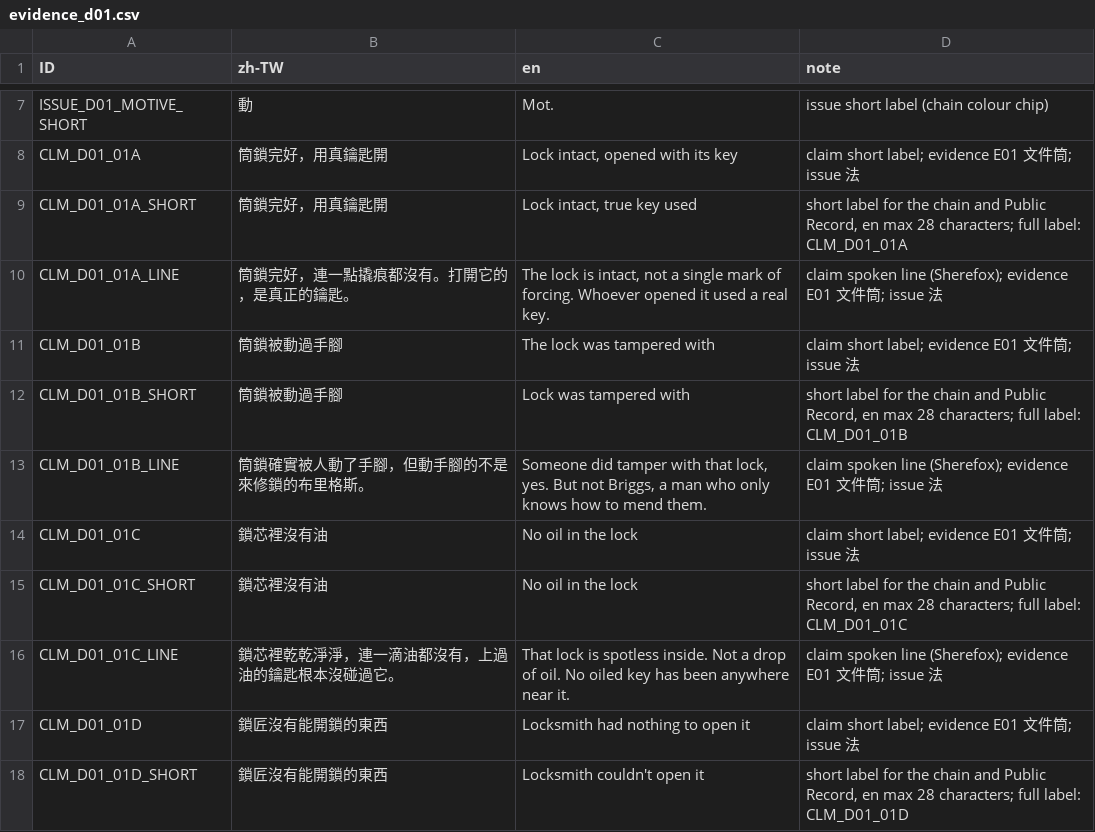
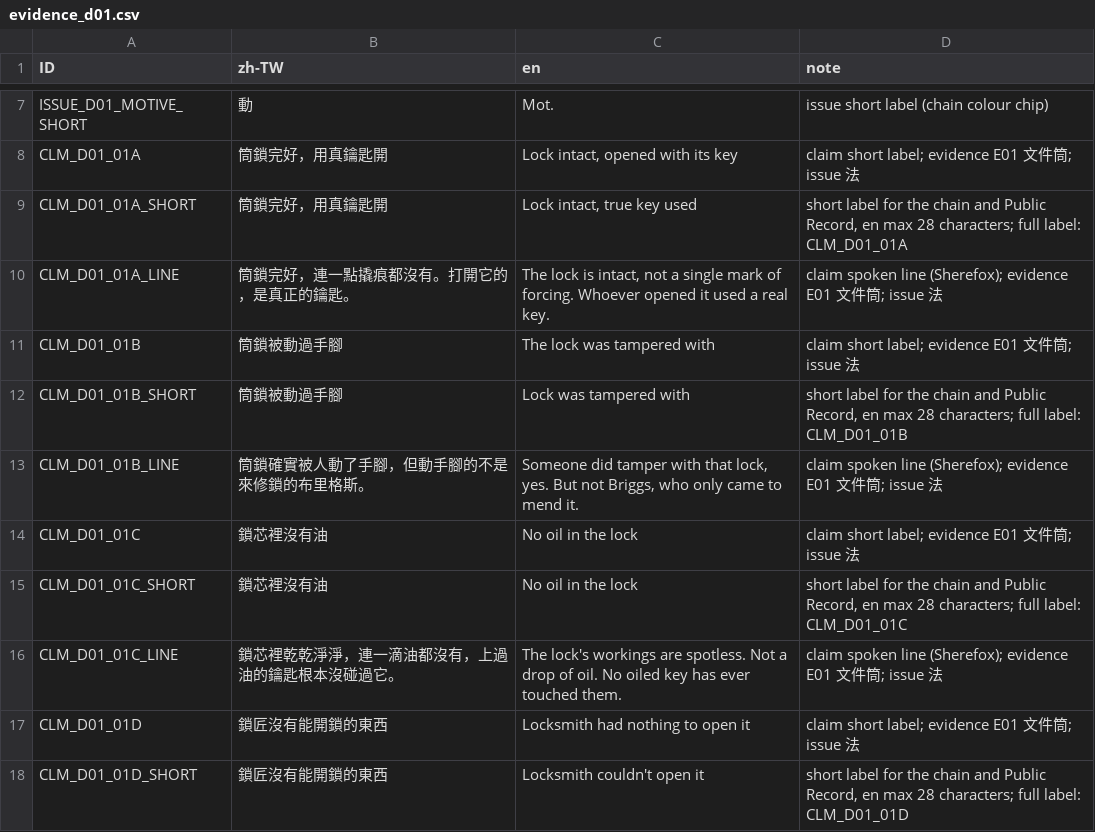
Before and after one commit to z060142/research-prototype-2, a CSV file: localization/d01/evidence_d01.csv, drawn as a sheet; only a part is shown, gaps mark what is left out; the diff covers the shown part only.

```diff
--- a/localization/d01/evidence_d01.csv
+++ b/localization/d01/evidence_d01.csv
@@ -12,6 +12,6 @@ CLM_D01_01B,筒鎖被動過手腳,The lock was tampered with,claim short label;
 CLM_D01_01B_SHORT,筒鎖被動過手腳,Lock was tampered with,"short label for the chain and Public Record, en max 28 characters; full label: CLM_D01_01B"
-CLM_D01_01B_LINE,筒鎖確實被人動了手腳，但動手腳的不是來修鎖的布里格斯。,"Someone did tamper with that lock, yes. But not Briggs, a man who only knows how to mend them.",claim spoken line (Sherefox); evidence E01 文件筒; issue 法
+CLM_D01_01B_LINE,筒鎖確實被人動了手腳，但動手腳的不是來修鎖的布里格斯。,"Someone did tamper with that lock, yes. But not Briggs, who only came to mend it.",claim spoken line (Sherefox); evidence E01 文件筒; issue 法
 CLM_D01_01C,鎖芯裡沒有油,No oil in the lock,claim short label; evidence E01 文件筒; issue 法
 CLM_D01_01C_SHORT,鎖芯裡沒有油,No oil in the lock,"short label for the chain and Public Record, en max 28 characters; full label: CLM_D01_01C"
-CLM_D01_01C_LINE,鎖芯裡乾乾淨淨，連一滴油都沒有，上過油的鑰匙根本沒碰過它。,That lock is spotless inside. Not a drop of oil. No oiled key has been anywhere near it.,claim spoken line (Sherefox); evidence E01 文件筒; issue 法
+CLM_D01_01C_LINE,鎖芯裡乾乾淨淨，連一滴油都沒有，上過油的鑰匙根本沒碰過它。,The lock's workings are spotless. Not a drop of oil. No oiled key has ever touched them.,claim spoken line (Sherefox); evidence E01 文件筒; issue 法
 CLM_D01_01D,鎖匠沒有能開鎖的東西,Locksmith had nothing to open it,claim short label; evidence E01 文件筒; issue 法
```
Also changed, not shown: 5 edited cells elsewhere in this file, localization/d01/script_d01.csv, 3 other files.
